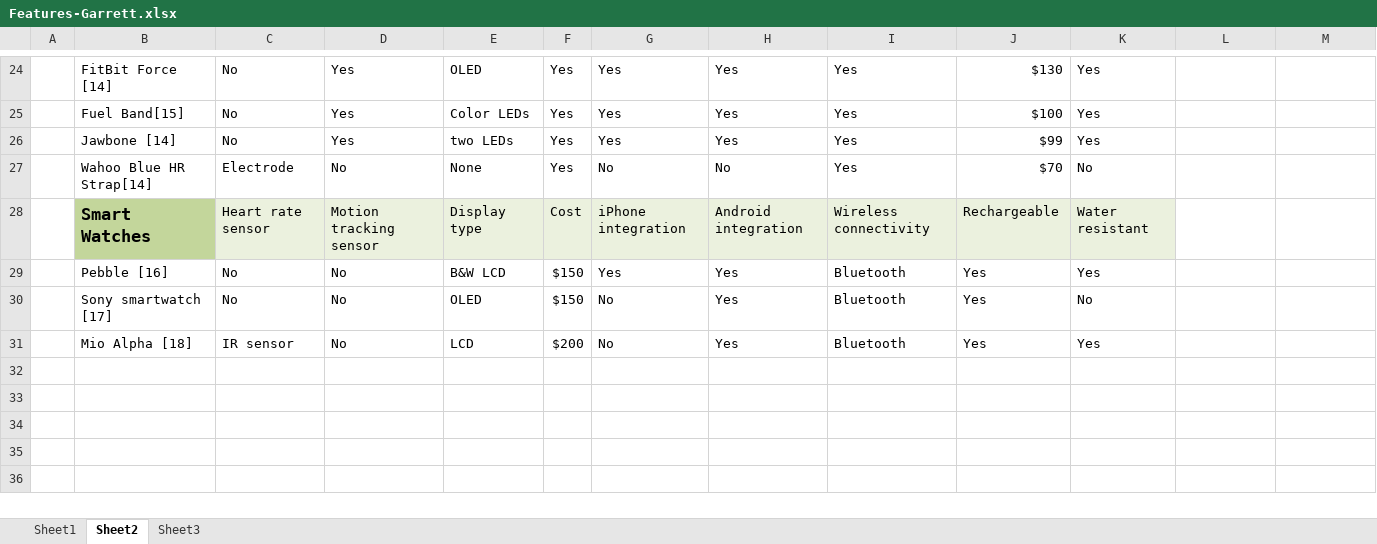
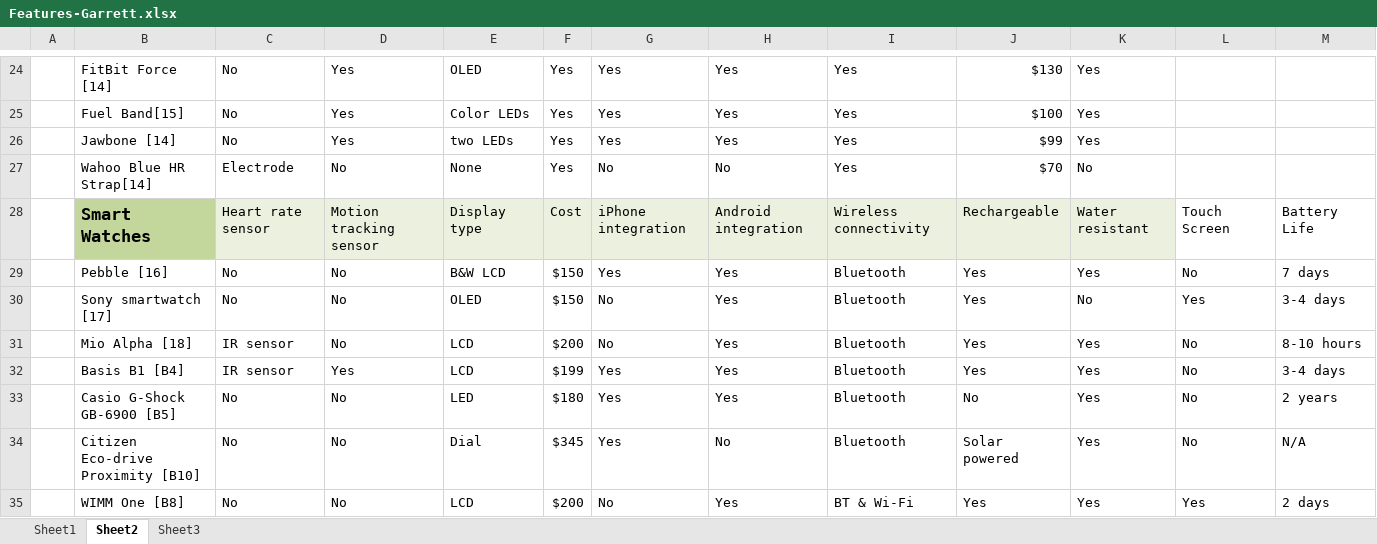
Before and after one commit to TuanMTruong/Senior_Design, an Excel workbook: Documentations/Features-Garrett.xlsx, sheet Sheet2, drawn as a sheet; only a part is shown, gaps mark what is left out; values as stored, in another font and other column widths than the file's, no borders; the diff names each change by its address in the sheet, - before the commit and + after, or states it on an @@ line.

Commit message:
added more smart watches to the tech table

```diff
--- a/Documentations/Features-Garrett.xlsx (sheet Sheet2)
+++ b/Documentations/Features-Garrett.xlsx (sheet Sheet2)
-L28: (empty)
+L28: Touch Screen
-M28: (empty)
+M28: Battery Life
-L29: (empty)
+L29: No
-M29: (empty)
+M29: 7 days
-L30: (empty)
+L30: Yes
-M30: (empty)
+M30: 3-4 days
-L31: (empty)
+L31: No
-M31: (empty)
+M31: 8-10 hours
+row 32:  | Basis B1 [B4] | IR sensor | Yes | LCD | $199 | Yes | Yes | Bluetooth | Yes | Yes | No | 3-4 days
+row 33:  | Casio G-Shock GB-6900 [B5] | No | No | LED | $180 | Yes | Yes | Bluetooth | No | Yes | No | 2 years
+row 34:  | Citizen Eco-drive Proximity [B10] | No | No | Dial | $345 | Yes | No | Bluetooth | Solar powered | Yes | No | N/A
+row 35:  | WIMM One [B8] | No | No | LCD | $200 | No | Yes | BT & Wi-Fi | Yes | Yes | Yes | 2 days
```
